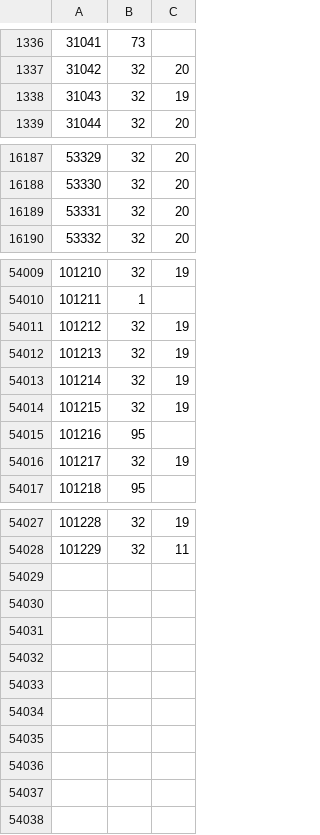
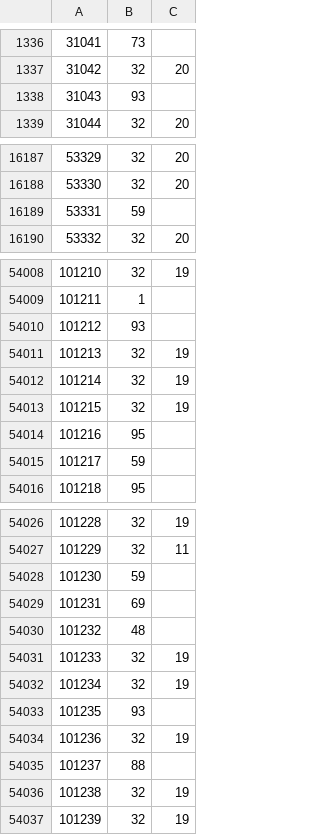
Before and after one commit to rolandteam-dev/claude-code-projects, a CSV file: battr-logs/state/ownership.csv, drawn as a sheet; only a part is shown, gaps mark what is left out; the diff covers the shown part only.

```diff
--- a/battr-logs/state/ownership.csv
+++ b/battr-logs/state/ownership.csv
@@ -1337,3 +1337,3 @@
 31042,32,20
-31043,32,19
+31043,93,
 31044,32,20
@@ -16188,3 +16188,3 @@
 53330,32,20
-53331,32,20
+53331,59,
 53332,32,20
@@ -54010,3 +54009,3 @@
 101211,1,
-101212,32,19
+101212,93,
 101213,32,19
@@ -54015,3 +54014,3 @@
 101216,95,
-101217,32,19
+101217,59,
 101218,95,
@@ -54028 +54027,11 @@
 101229,32,11
+101230,59,
+101231,69,
+101232,48,
+101233,32,19
+101234,32,19
+101235,93,
+101236,32,19
+101237,88,
+101238,32,19
+101239,32,19
```
Also changed, not shown: 1 removed row and 45 edited cells elsewhere in this file, battr-logs/comparison.csv, 2 other files.
